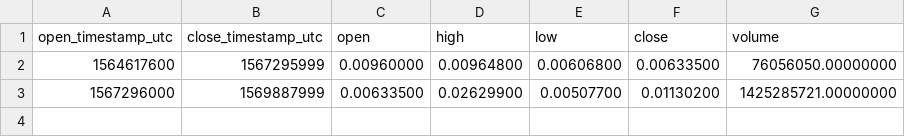
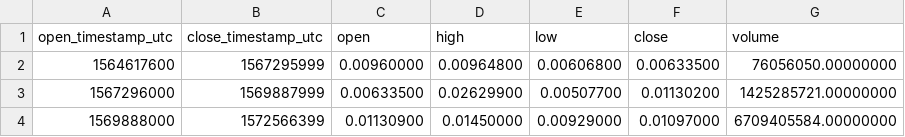
Before and after one commit to cryptobigbro/binance-DOCKUSDT, a CSV file: binance-DOCKUSDT-1M.csv, drawn as a sheet.

```diff
--- a/binance-DOCKUSDT-1M.csv
+++ b/binance-DOCKUSDT-1M.csv
@@ -3 +3,2 @@ open_timestamp_utc,close_timestamp_utc,open,high,low,close,volume
 1567296000,1569887999,0.00633500,0.02629900,0.00507700,0.01130200,1425285721.00000000
+1569888000,1572566399,0.01130900,0.01450000,0.00929000,0.01097000,6709405584.00000000
```
Also changed, not shown: binance-DOCKUSDT-1d.csv, binance-DOCKUSDT-1h.csv.
